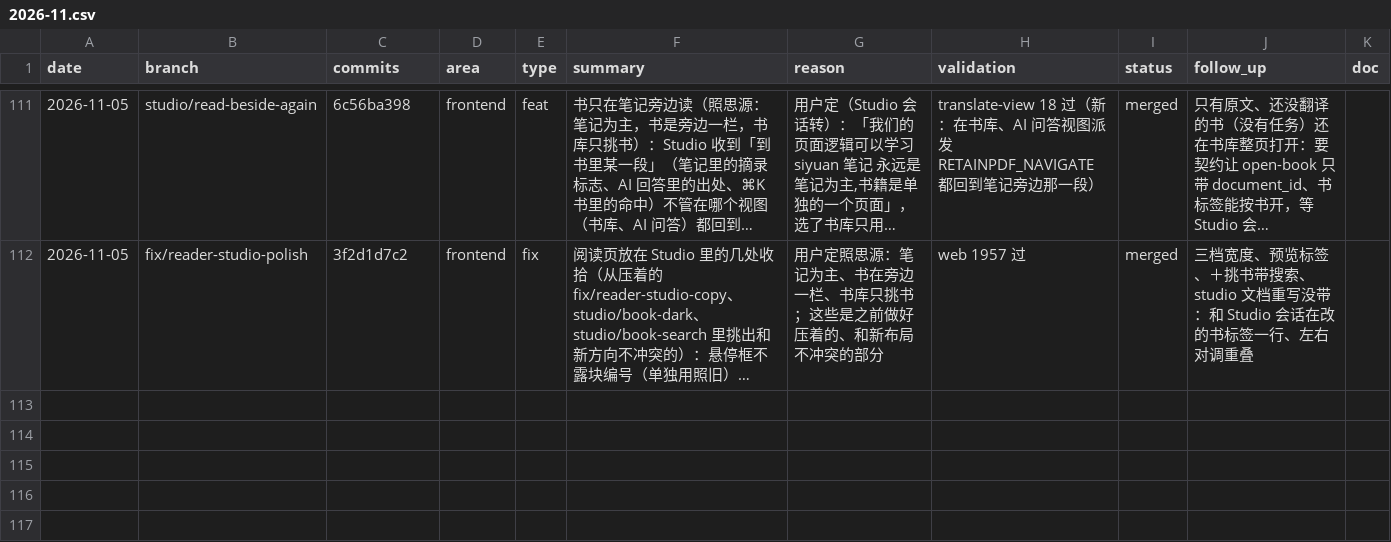
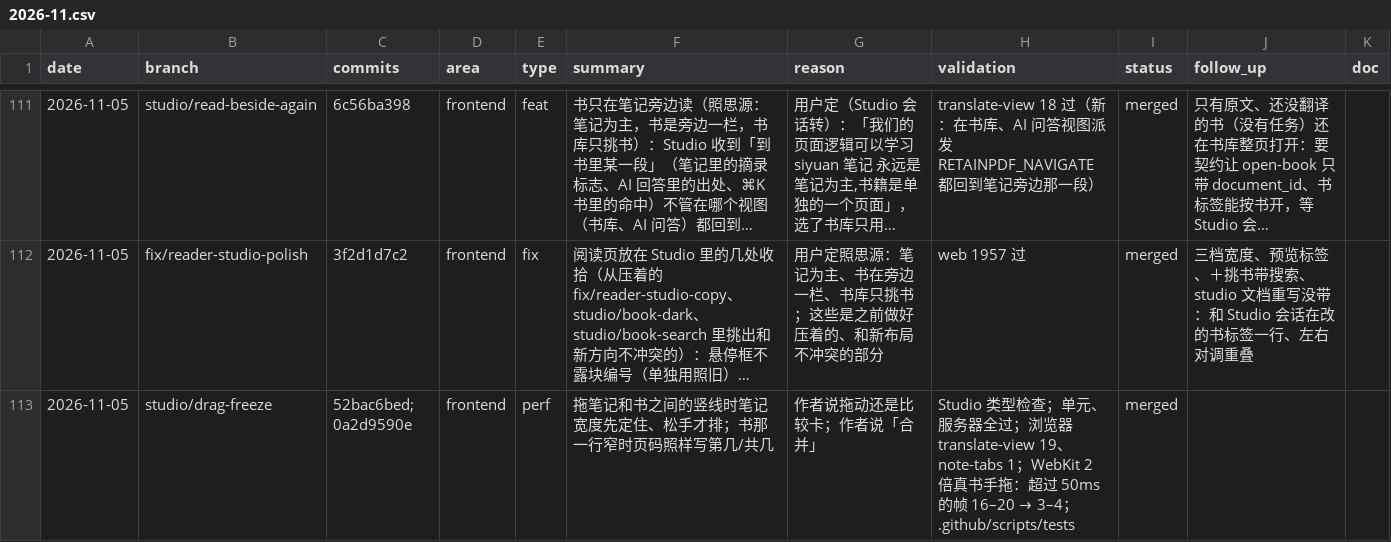
Before and after one commit to wxyhgk/retain-pdf, a CSV file: docs/ops/devlog/2026-11.csv, drawn as a sheet; only a part is shown, gaps mark what is left out; long unchanged cells end in …; the diff names each change by its address in the sheet, - before the commit and + after, or states it on an @@ line.

```diff
--- a/docs/ops/devlog/2026-11.csv
+++ b/docs/ops/devlog/2026-11.csv
+row 113: 2026-11-05 | studio/drag-freeze | 52bac6bed; 0a2d9590e | frontend | perf | 拖笔记和书之间的竖线时笔记宽度先定住、松手才排；书那一行窄时页码照样写第几/共几 | 作者说拖动还是比较卡；作者说「合并」 | Studio 类型检查；单元、服务器全过；浏览器 translate-view 19、note-tabs 1；WebKit 2 倍真书手拖：超过 50ms 的帧 16–20 → 3–4；.github/scripts/tests | merged
```
